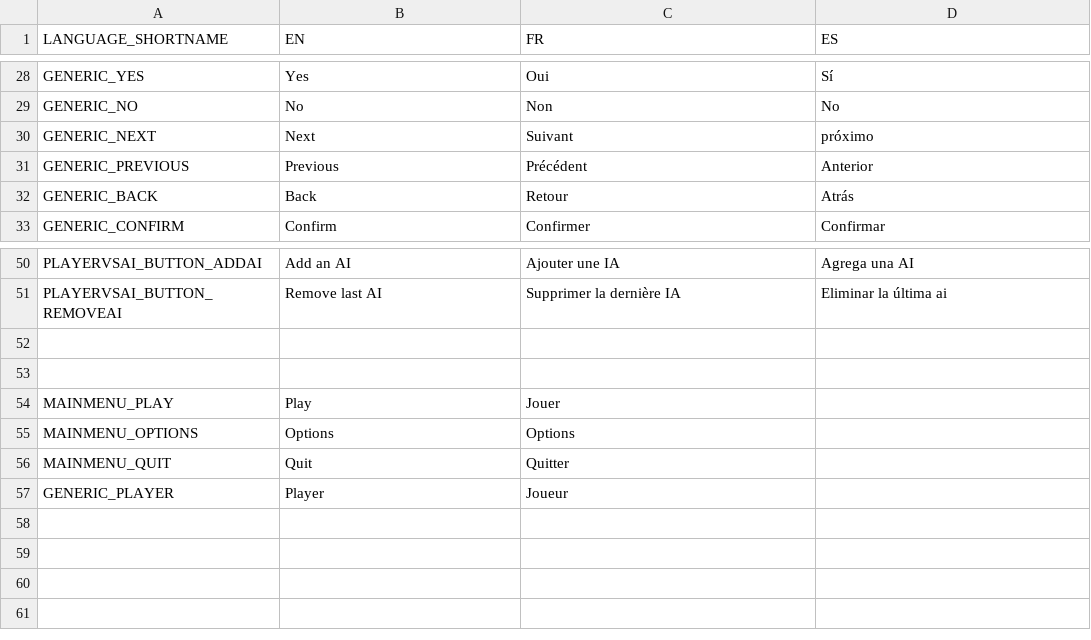
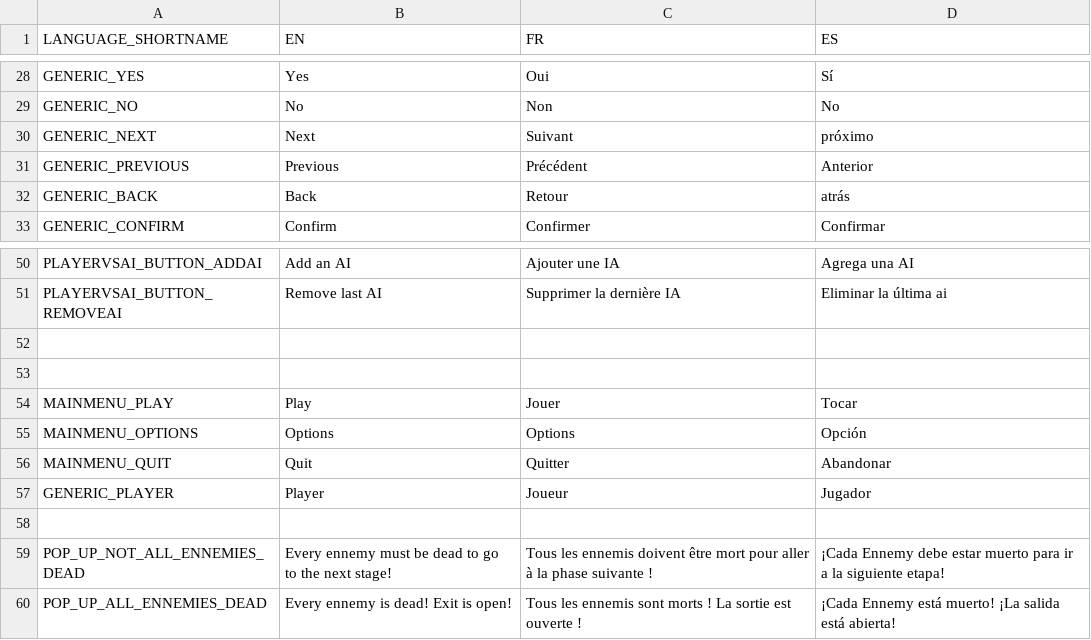
Before and after one commit to artifroid42/RogueLikeShooter, a TSV file: Assets/Resources/Localization.tsv, drawn as a sheet; only a part is shown, gaps mark what is left out.

```diff
--- a/Assets/Resources/Localization.tsv
+++ b/Assets/Resources/Localization.tsv
@@ -31,3 +31,3 @@ GENERIC_NEXT	Next	Suivant	próximo
 GENERIC_PREVIOUS	Previous	Précédent	Anterior
-GENERIC_BACK	Back	Retour	Atrás
+GENERIC_BACK	Back	Retour	atrás
 GENERIC_CONFIRM	Confirm	Confirmer	Confirmar
@@ -53,5 +53,8 @@ PLAYERVSAI_BUTTON_REMOVEAI	Remove last AI	Supprimer la dernière IA	Eliminar la
 			
-MAINMENU_PLAY	Play	Jouer	
-MAINMENU_OPTIONS	Options	Options	
-MAINMENU_QUIT	Quit	Quitter	
-GENERIC_PLAYER	Player	Joueur	
+MAINMENU_PLAY	Play	Jouer	Tocar
+MAINMENU_OPTIONS	Options	Options	Opción
+MAINMENU_QUIT	Quit	Quitter	Abandonar
+GENERIC_PLAYER	Player	Joueur	Jugador
+			
+POP_UP_NOT_ALL_ENNEMIES_DEAD	Every ennemy must be dead to go to the next stage!	Tous les ennemis doivent être mort pour aller à la phase suivante !	¡Cada Ennemy debe estar muerto para ir a la siguiente etapa!
+POP_UP_ALL_ENNEMIES_DEAD	Every ennemy is dead! Exit is open!	Tous les ennemis sont morts ! La sortie est ouverte !	¡Cada Ennemy está muerto! ¡La salida está abierta!
```
Also changed, not shown: 21 other files.
